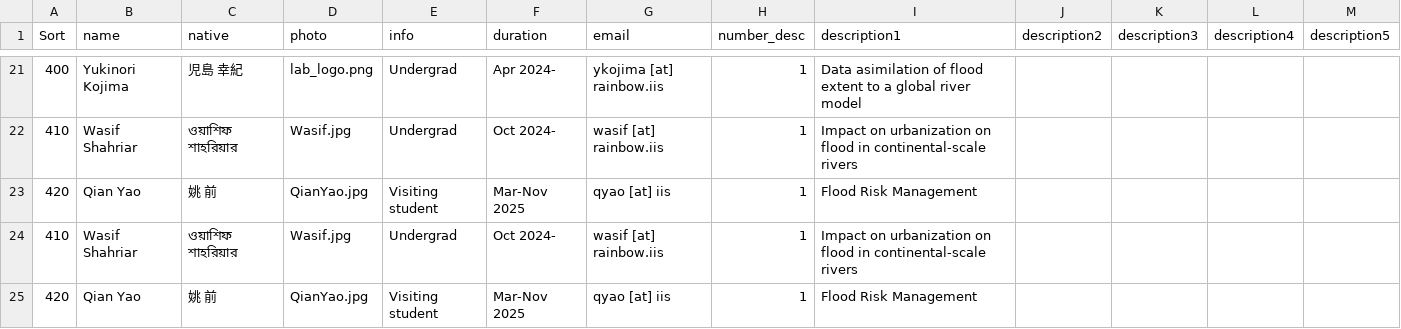
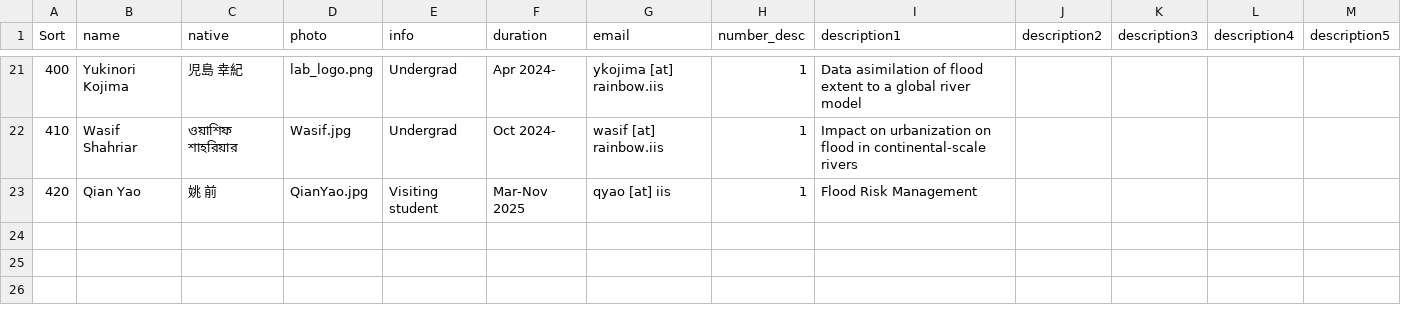
Before and after one commit to global-hydrodynamics/global-hydrodynamics.github.io, a CSV file: _data/team_member.csv, drawn as a sheet; only a part is shown, gaps mark what is left out; the diff names each change by its address in the sheet, - before the commit and + after, or states it on an @@ line.

Commit message:
Update team_member.csv

```diff
--- a/_data/team_member.csv
+++ b/_data/team_member.csv
-row 24: 410 | Wasif Shahriar | ওয়াশিফ শাহরিয়ার | Wasif.jpg | Undergrad | Oct 2024- | wasif [at] rainbow.iis | 1 | Impact on urbanization on flood in continental-scale rivers
-row 25: 420 | Qian Yao | 姚 前 | QianYao.jpg | Visiting student | Mar-Nov 2025 | qyao [at] iis | 1 | Flood Risk Management
```
